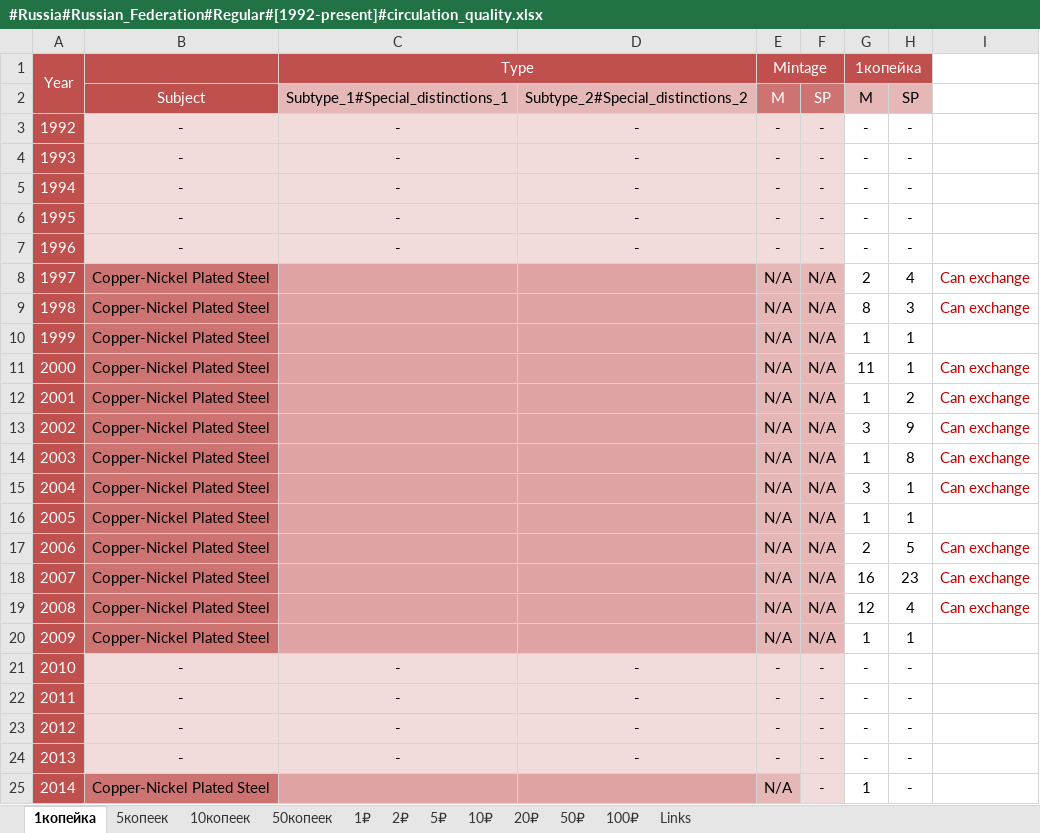
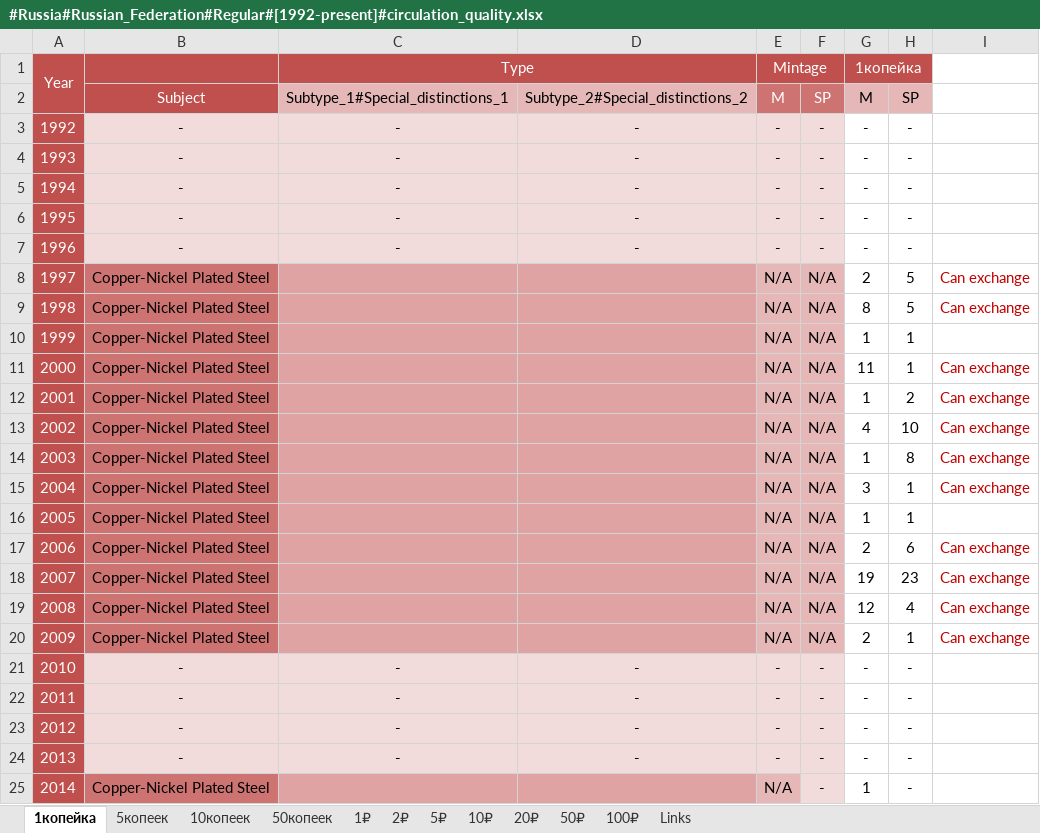
Before and after one commit to DartAlexator/CoinCollection, an Excel workbook: Collections/Russia/#Russia#Russian_Federation#Regular#[1992-present]#circulation_quality.xlsx, sheet 1копейка, drawn as a sheet; only a part is shown; values as stored, in another font and other column widths than the file's, no borders; charts and pictures and conditional formats not drawn; the diff names each change by its address in the sheet, - before the commit and + after, or states it on an @@ line.

```diff
--- a/Collections/Russia/#Russia#Russian_Federation#Regular#[1992-present]#circulation_quality.xlsx (sheet 1копейка)
+++ b/Collections/Russia/#Russia#Russian_Federation#Regular#[1992-present]#circulation_quality.xlsx (sheet 1копейка)
-H8: 4
+H8: 5
-H9: 3
+H9: 5
-G13: 3
+G13: 4
-H13: 9
+H13: 10
-H17: 5
+H17: 6
-G18: 16
+G18: 19
-G20: 1
+G20: 2
-I20: (empty)
+I20: Can exchange
```
Also changed, not shown: sheet 10копеек, sheet 10₽, sheet 5копеек, sheet 50копеек, sheet 1₽.
